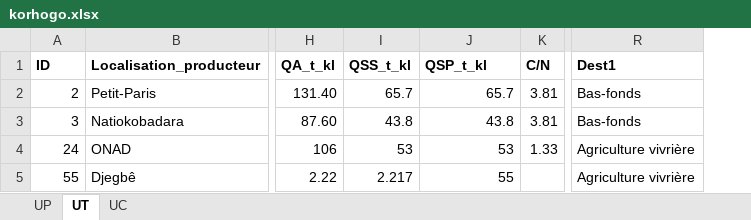
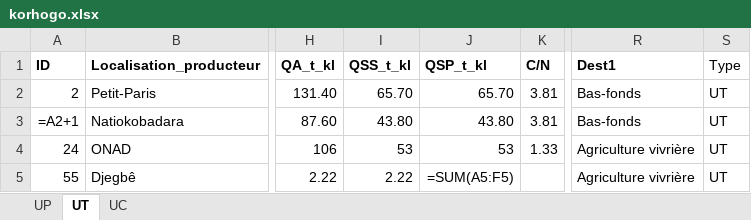
Before and after one commit to diabagateyaya/PFE_YAYA_2024, an Excel workbook: analyse_donnees/DB/korhogo.xlsx, sheet UT, drawn as a sheet; only a part is shown, gaps mark what is left out; values as stored, in another font and other column widths than the file's, no borders; formulas without a stored value are shown as written; table styles not drawn; the diff names each change by its address in the sheet, - before the commit and + after, or states it on an @@ line.

```diff
--- a/analyse_donnees/DB/korhogo.xlsx (sheet UT)
+++ b/analyse_donnees/DB/korhogo.xlsx (sheet UT)
+column S (Type), rows 2-5: all UT
-I2 (QSS_t_kl): 65.7
+I2 (QSS_t_kl): 65.70
-J2 (QSP_t_kl): 65.7
+J2 (QSP_t_kl): 65.70
-A3 (ID): 3
+A3 (ID): =A2+1
-I3 (QSS_t_kl): 43.8
+I3 (QSS_t_kl): 43.80
-J3 (QSP_t_kl): 43.8
+J3 (QSP_t_kl): 43.80
-I5 (QSS_t_kl): 2.217
+I5 (QSS_t_kl): 2.22
-J5 (QSP_t_kl): 55
+J5 (QSP_t_kl): =SUM(A5:F5)
```
Also changed, not shown: sheet UP, sheet UC, analyse_donnees/DB/bouake.xlsx, 29 other files.
